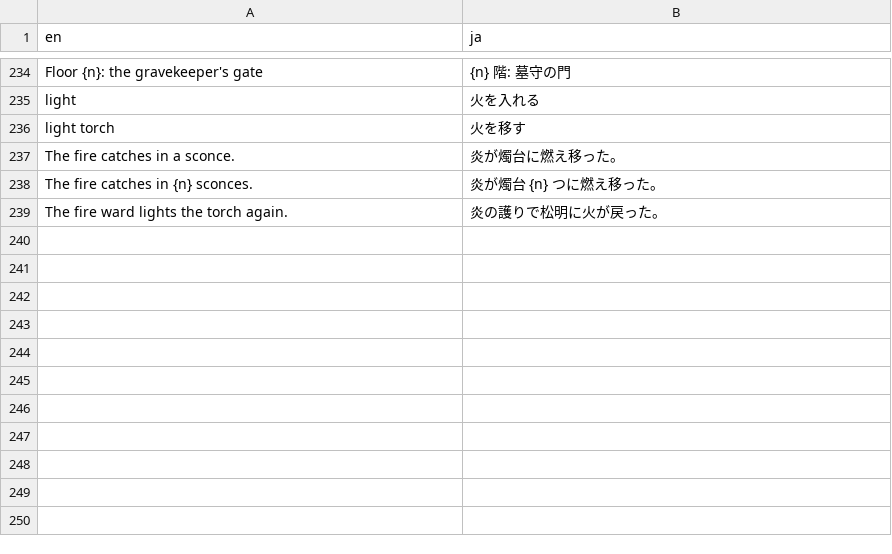
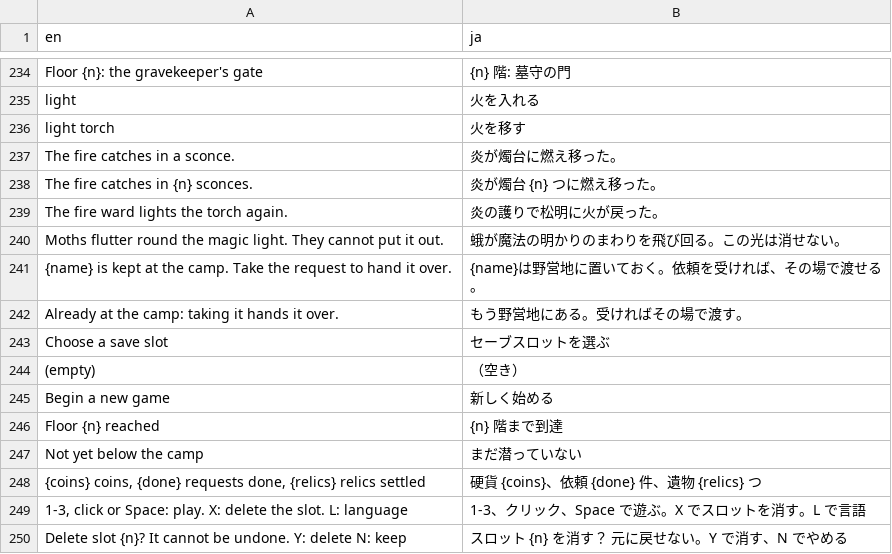
Before and after one commit to ryohji/pyxel-dungeon, a CSV file: game/data/text.csv, drawn as a sheet; only a part is shown, gaps mark what is left out; the diff names each change by its address in the sheet, - before the commit and + after, or states it on an @@ line.

```diff
--- a/game/data/text.csv
+++ b/game/data/text.csv
+row 240: Moths flutter round the magic light. They cannot put it out. | 蛾が魔法の明かりのまわりを飛び回る。この光は消せない。
+row 241: {name} is kept at the camp. Take the request to hand it over. | {name}は野営地に置いておく。依頼を受ければ、その場で渡せる。
+row 242: Already at the camp: taking it hands it over. | もう野営地にある。受ければその場で渡す。
+row 243: Choose a save slot | セーブスロットを選ぶ
+row 244: (empty) | （空き）
+row 245: Begin a new game | 新しく始める
+row 246: Floor {n} reached | {n} 階まで到達
+row 247: Not yet below the camp | まだ潜っていない
+row 248: {coins} coins, {done} requests done, {relics} relics settled | 硬貨 {coins}、依頼 {done} 件、遺物 {relics} つ
+row 249: 1-3, click or Space: play. X: delete the slot. L: language | 1-3、クリック、Space で遊ぶ。X でスロットを消す。L で言語
+row 250: Delete slot {n}? It cannot be undone. Y: delete N: keep | スロット {n} を消す？ 元に戻せない。Y で消す、N でやめる
```
Also changed, not shown: 12 other files.
